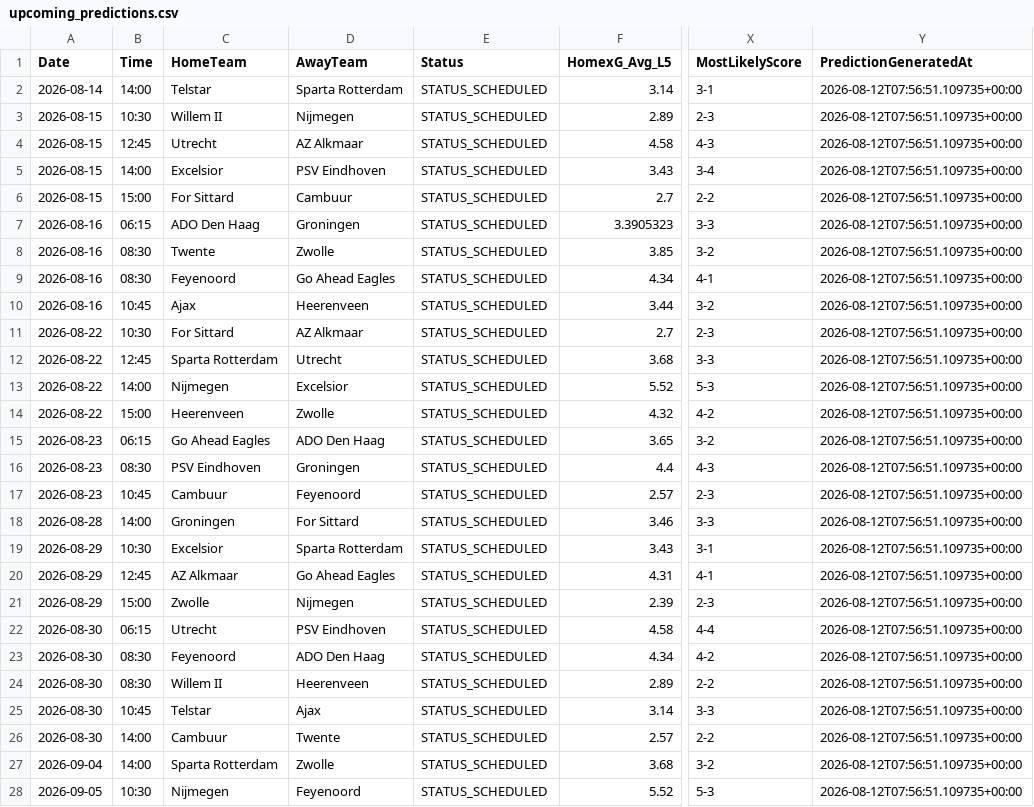
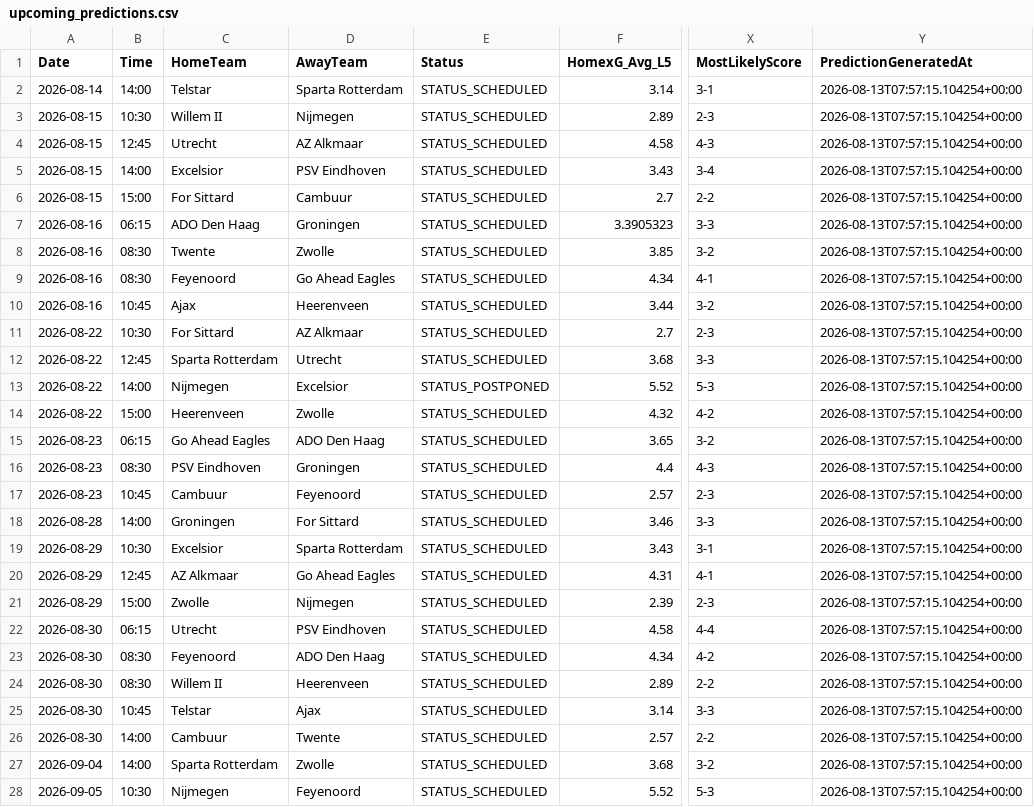
Before and after one commit to gmalbert/netherlands-soccer, a CSV file: data_files/upcoming_predictions.csv, drawn as a sheet; only a part is shown, gaps mark what is left out; the diff covers the shown part only; the diff names each change by its address in the sheet, - before the commit and + after, or states it on an @@ line.

```diff
--- a/data_files/upcoming_predictions.csv
+++ b/data_files/upcoming_predictions.csv
-Y2:Y28 (PredictionGeneratedAt): 2026-08-12T07:56:51.109735+00:00
+Y2:Y28 (PredictionGeneratedAt): 2026-08-13T07:57:15.104254+00:00
-E13 (Status): STATUS_SCHEDULED
+E13 (Status): STATUS_POSTPONED
```
Also changed, not shown: 36 edited cells elsewhere in this file, data_files/all_teams.csv, data_files/poisson_metrics_history.csv, 9 other files.
